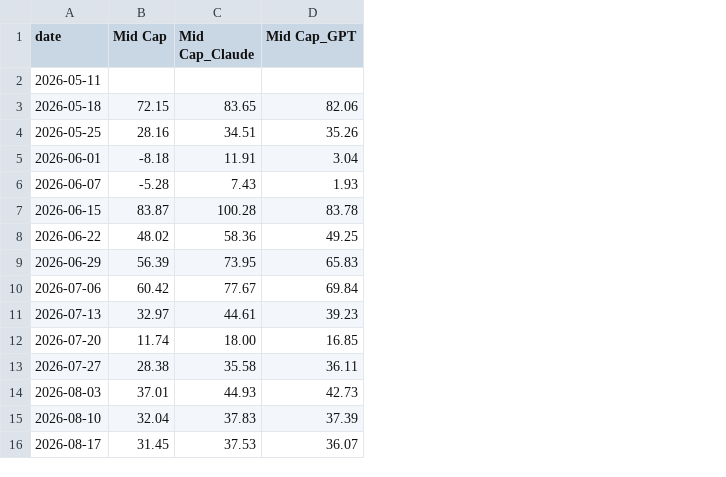
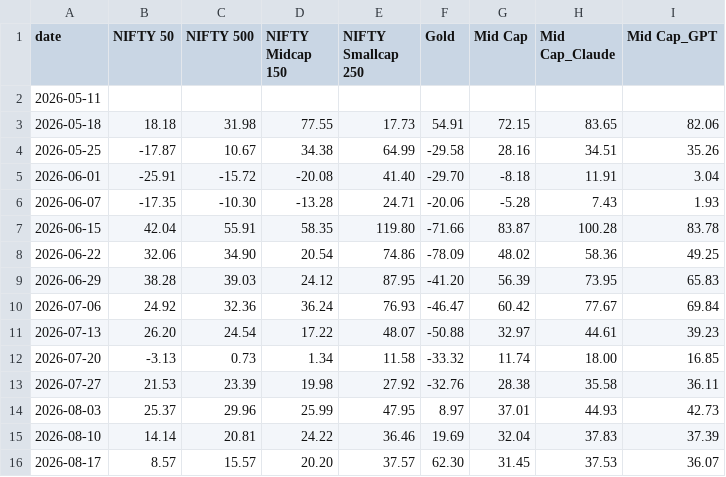
Before and after one commit to as1605/mf-screener-ai, a CSV file: results/ranks/xirr.csv, drawn as a sheet; only a part is shown; the diff names each change by its address in the sheet, - before the commit and + after, or states it on an @@ line.

Commit message:
Add benchmark XIRR columns

```diff
--- a/results/ranks/xirr.csv
+++ b/results/ranks/xirr.csv
+column B (NIFTY 50), rows 3-16: 18.18 | -17.87 | -25.91 | -17.35 | 42.04 | 32.06 | 38.28 | 24.92 | 26.20 | -3.13 | 21.53 | 25.37 | 14.14 | 8.57
+column C (NIFTY 500), rows 3-16: 31.98 | 10.67 | -15.72 | -10.30 | 55.91 | 34.90 | 39.03 | 32.36 | 24.54 | 0.73 | 23.39 | 29.96 | 20.81 | 15.57
+column D (NIFTY Midcap 150), rows 3-16: 77.55 | 34.38 | -20.08 | -13.28 | 58.35 | 20.54 | 24.12 | 36.24 | 17.22 | 1.34 | 19.98 | 25.99 | 24.22 | 20.20
+column E (NIFTY Smallcap 250), rows 3-16: 17.73 | 64.99 | 41.40 | 24.71 | 119.80 | 74.86 | 87.95 | 76.93 | 48.07 | 11.58 | 27.92 | 47.95 | 36.46 | 37.57
+column F (Gold), rows 3-16: 54.91 | -29.58 | -29.70 | -20.06 | -71.66 | -78.09 | -41.20 | -46.47 | -50.88 | -33.32 | -32.76 | 8.97 | 19.69 | 62.30
```
Also changed, not shown: 1 other file.
